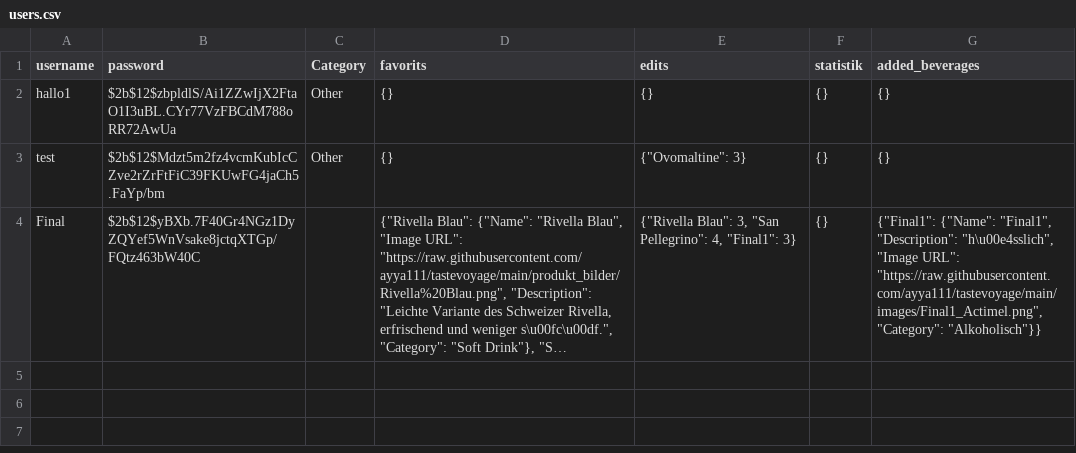
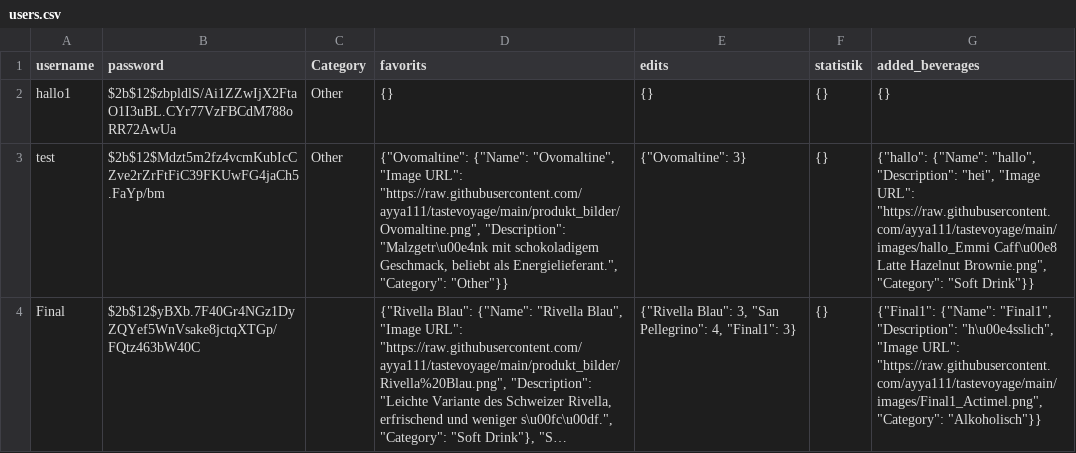
Before and after one commit to ayya111/tastevoyage, a CSV file: users.csv, drawn as a sheet; long unchanged cells end in …; the diff names each change by its address in the sheet, - before the commit and + after, or states it on an @@ line.

Commit message:
update file

```diff
--- a/users.csv
+++ b/users.csv
-D3 (favorits): {}
+D3 (favorits): {"Ovomaltine": {"Name": "Ovomaltine", "Image URL": "https://raw.githubusercontent.com/ayya111/tastevoyage/main/produkt_bilder/Ovomaltine.png", "Description": "Malzgetr\u00e4nk mit schokoladigem Geschmack, beliebt als Energielieferant.", "Category": "Other"}}
-G3 (added_beverages): {}
+G3 (added_beverages): {"hallo": {"Name": "hallo", "Description": "hei", "Image URL": "https://raw.githubusercontent.com/ayya111/tastevoyage/main/images/hallo_Emmi Caff\u00e8 Latte Hazelnut Brownie.png", "Category": "Soft Drink"}}
```
